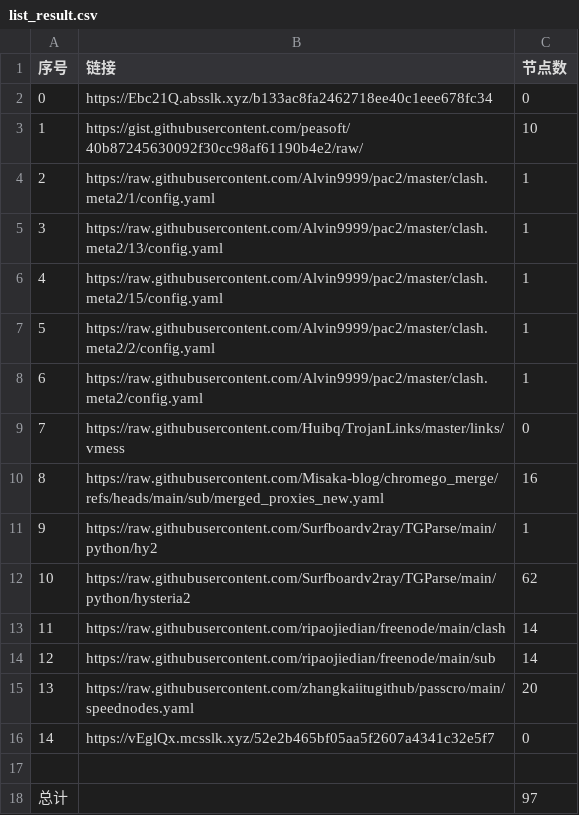
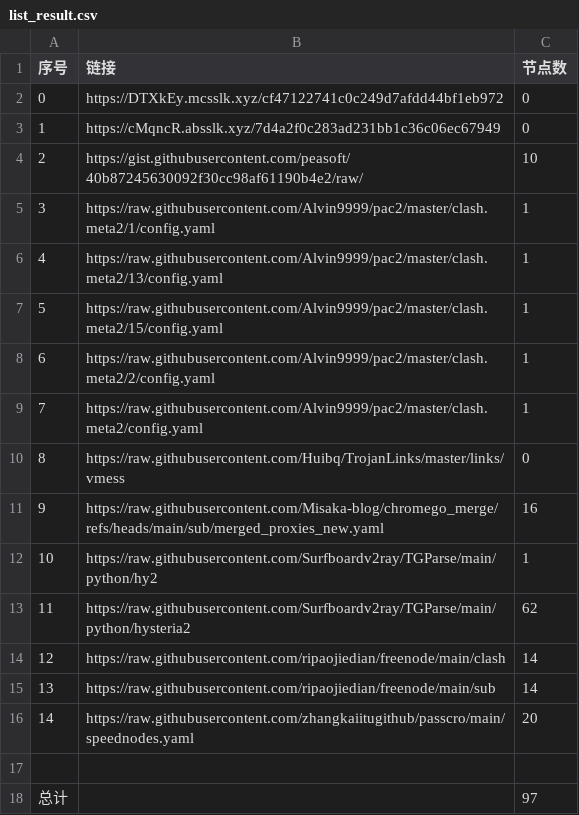
Before and after one commit to bobvane/AutoNode, a CSV file: list_result.csv, drawn as a sheet; removed rows and columns are numbered as before the commit, all else as after; the diff names each change by its address in the sheet, - before the commit and + after, or states it on an @@ line.

```diff
--- a/list_result.csv
+++ b/list_result.csv
+row 2: 0 | https://DTXkEy.mcsslk.xyz/cf47122741c0c249d7afdd44bf1eb972 | 0
@@ column A (序号) renumbered between rows 3 and 16 @@
-B3 (链接): https://Ebc21Q.absslk.xyz/b133ac8fa2462718ee40c1eee678fc34
+B3 (链接): https://cMqncR.absslk.xyz/7d4a2f0c283ad231bb1c36c06ec67949
-row 16: 14 | https://vEglQx.mcsslk.xyz/52e2b465bf05aa5f2607a4341c32e5f7 | 0
```
Also changed, not shown: 3 other files.
